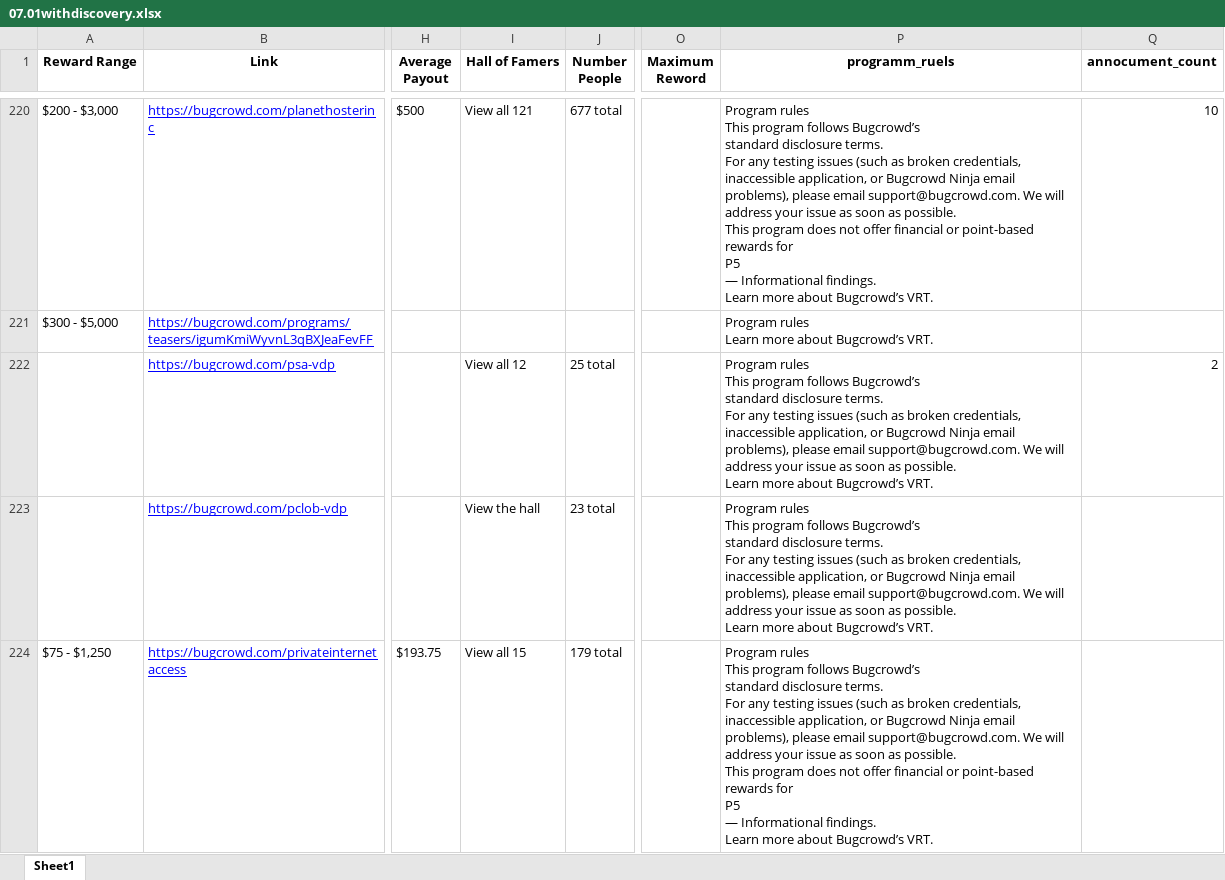
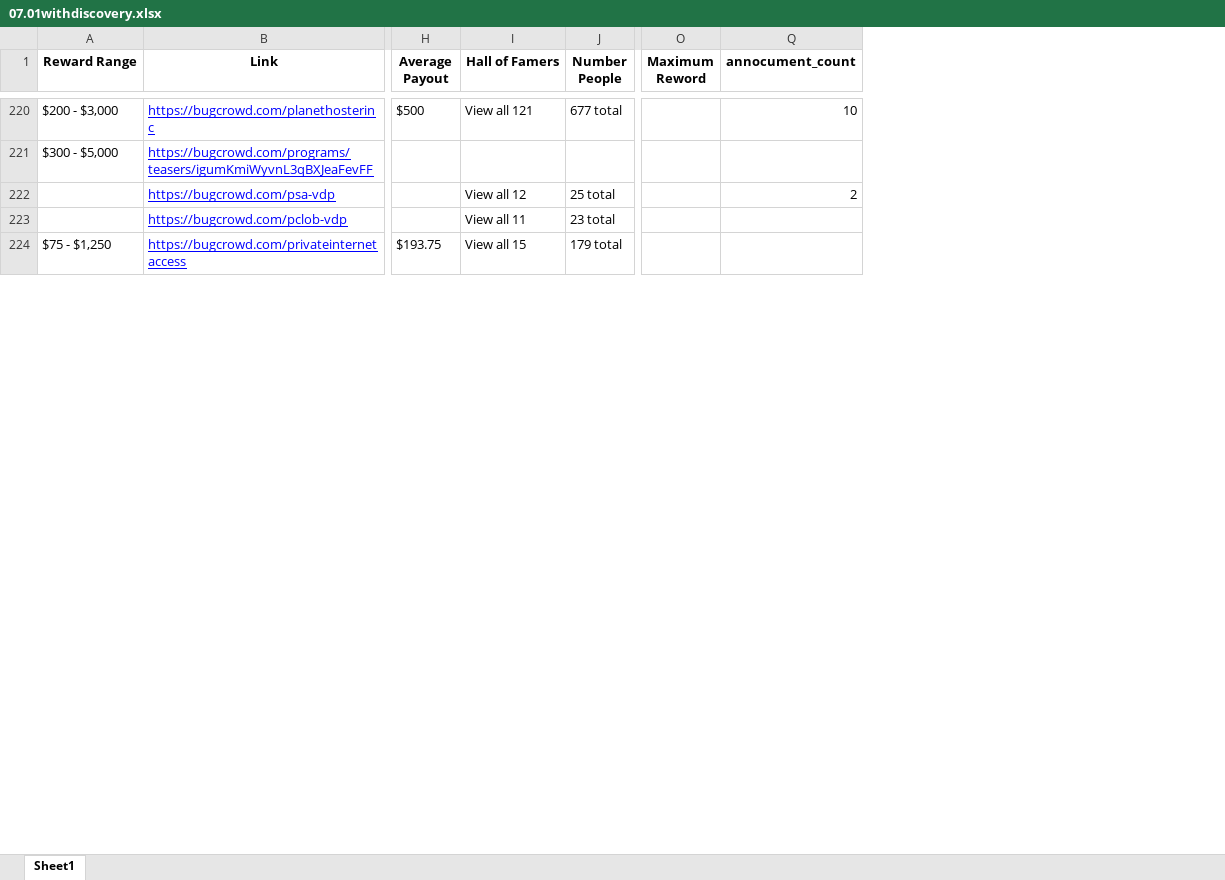
Before and after one commit to patrickahrend/data-analytics-bugcrowd, an Excel workbook: used_data/07.01withdiscovery.xlsx, sheet Sheet1, drawn as a sheet; only a part is shown, gaps mark what is left out; values as stored, in another font and other column widths than the file's, no borders; removed rows and columns are numbered as before the commit, all else as after; ↵ is a line break in a cell; the diff covers the shown part only; the diff names each change by its address in the sheet, - before the commit and + after, or states it on an @@ line.

```diff
--- a/used_data/07.01withdiscovery.xlsx (sheet Sheet1)
+++ b/used_data/07.01withdiscovery.xlsx (sheet Sheet1)
@@ column P (programm_ruels) hidden, rows 220-224: Program rules ↵ This program follows Bugcrowd’s ↵ standard disclosure terms. ↵ For any testing issues (such as broken credentials, inaccessible application, or Bugcrowd Ninja email ↵ problems), please email support@bugcrowd.com. We will address your issue as soon as possible. ↵ This program does not offer financial or point-based rewards for ↵ P5 ↵ — Informational findings. ↵ Learn more about Bugcrowd’s VRT. | Program rules ↵ Learn more about Bugcrowd’s VRT. | Program rules ↵ This program follows Bugcrowd’s ↵ standard disclosure terms. ↵ For any testing issues (such as broken credentials, inaccessible application, or Bugcrowd Ninja email ↵ problems), please email support@bugcrowd.com. We will address your issue as soon as possible. ↵ Learn more about Bugcrowd’s VRT. | Program rules ↵ This program follows Bugcrowd’s ↵ standard disclosure terms. ↵ For any testing issues (such as broken credentials, inaccessible application, or Bugcrowd Ninja email ↵ problems), please email support@bugcrowd.com. We will address your issue as soon as possible. ↵ Learn more about Bugcrowd’s VRT. | Program rules ↵ This program follows Bugcrowd’s ↵ standard disclosure terms. ↵ For any testing issues (such as broken credentials, inaccessible application, or Bugcrowd Ninja email ↵ problems), please email support@bugcrowd.com. We will address your issue as soon as possible. ↵ This program does not offer financial or point-based rewards for ↵ P5 ↵ — Informational findings. ↵ Learn more about Bugcrowd’s VRT. @@
-I223 (Hall of Famers): View the hall
+I223 (Hall of Famers): View all 11
```
Also changed, not shown: 5 added rows, 5 removed rows and 126 edited cells elsewhere in this sheet.
